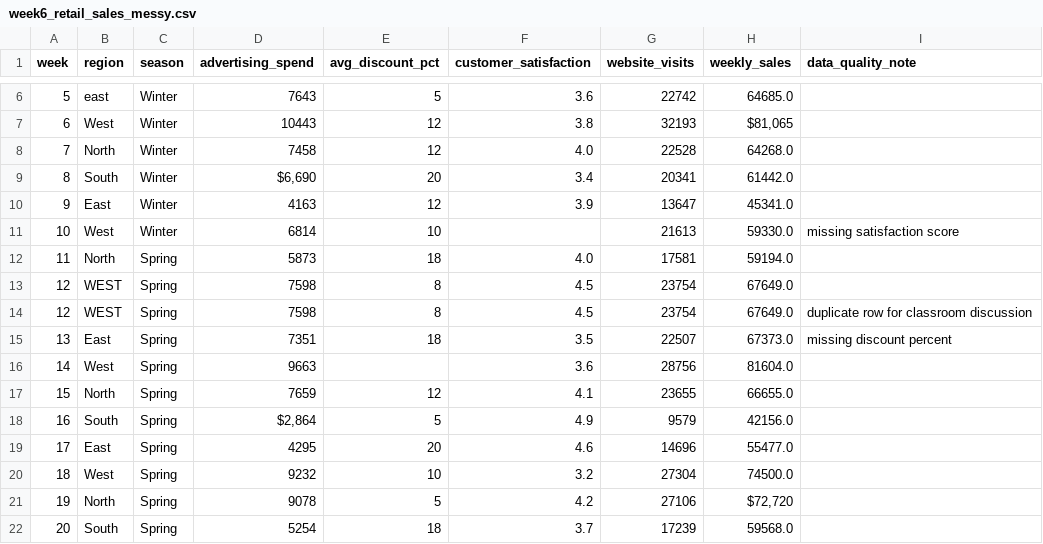
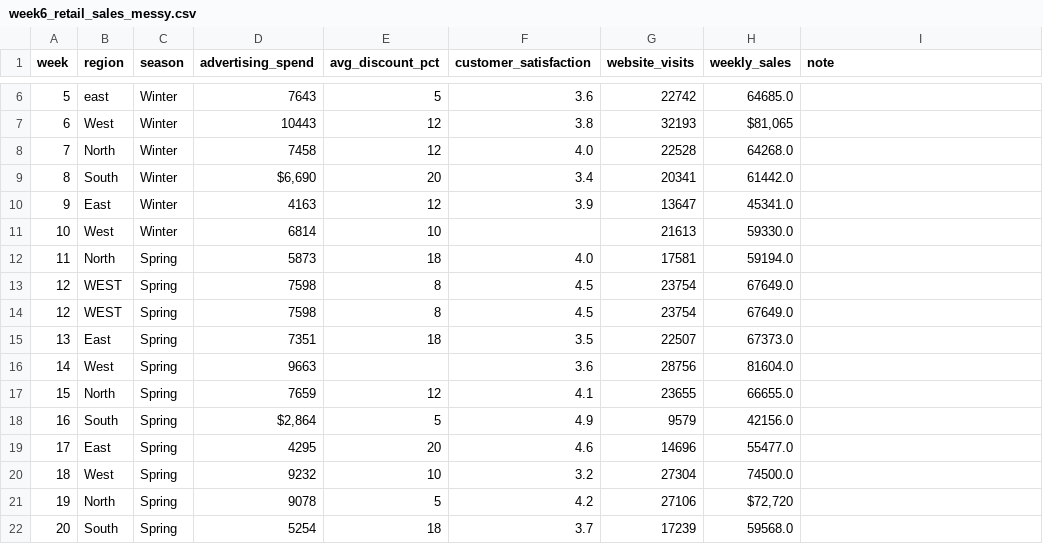
Before and after one commit to Sid1941/data, a CSV file: week6_retail_sales_messy.csv, drawn as a sheet; only a part is shown, gaps mark what is left out; the diff names each change by its address in the sheet, - before the commit and + after, or states it on an @@ line.

Commit message:
Clean up week6_retail_sales_messy.csv
Removed unnecessary data quality notes and fixed formatting issues.

```diff
--- a/week6_retail_sales_messy.csv
+++ b/week6_retail_sales_messy.csv
-I1: data_quality_note
+I1: note
-I11 (note): missing satisfaction score
+I11 (note): (empty)
-I14 (note): duplicate row for classroom discussion
+I14 (note): (empty)
-I15 (note): missing discount percent
+I15 (note): (empty)
```
